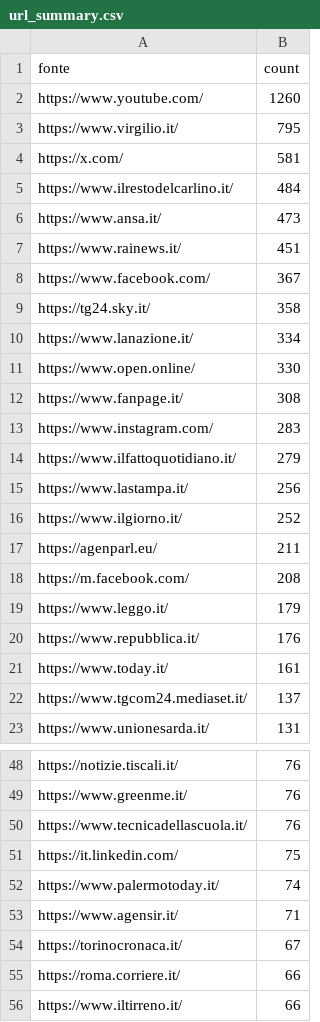
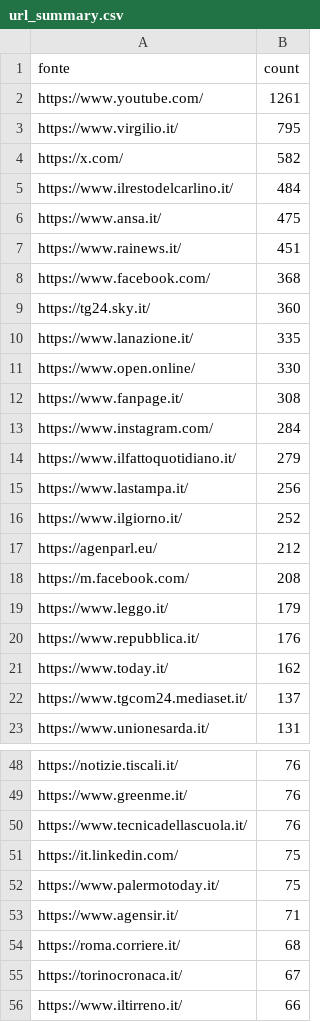
Before and after one commit to ondata/parole_che_uccidono, a CSV file: data/url_summary.csv, drawn as a sheet; only a part is shown, gaps mark what is left out; the diff covers the shown part only.

```diff
--- a/data/url_summary.csv
+++ b/data/url_summary.csv
@@ -1,14 +1,14 @@
 fonte,count
-https://www.youtube.com/,1260
+https://www.youtube.com/,1261
 https://www.virgilio.it/,795
-https://x.com/,581
+https://x.com/,582
 https://www.ilrestodelcarlino.it/,484
-https://www.ansa.it/,473
+https://www.ansa.it/,475
 https://www.rainews.it/,451
-https://www.facebook.com/,367
-https://tg24.sky.it/,358
-https://www.lanazione.it/,334
+https://www.facebook.com/,368
+https://tg24.sky.it/,360
+https://www.lanazione.it/,335
 https://www.open.online/,330
 https://www.fanpage.it/,308
-https://www.instagram.com/,283
+https://www.instagram.com/,284
 https://www.ilfattoquotidiano.it/,279
@@ -16,3 +16,3 @@ https://www.lastampa.it/,256
 https://www.ilgiorno.it/,252
-https://agenparl.eu/,211
+https://agenparl.eu/,212
 https://m.facebook.com/,208
@@ -20,3 +20,3 @@ https://www.leggo.it/,179
 https://www.repubblica.it/,176
-https://www.today.it/,161
+https://www.today.it/,162
 https://www.tgcom24.mediaset.it/,137
@@ -51,6 +51,6 @@ https://www.tecnicadellascuola.it/,76
 https://it.linkedin.com/,75
-https://www.palermotoday.it/,74
+https://www.palermotoday.it/,75
 https://www.agensir.it/,71
+https://roma.corriere.it/,68
 https://torinocronaca.it/,67
-https://roma.corriere.it/,66
 https://www.iltirreno.it/,66
```
Also changed, not shown: 33 added rows, 28 removed rows and 6 edited cells elsewhere in this file, 1 other file.
